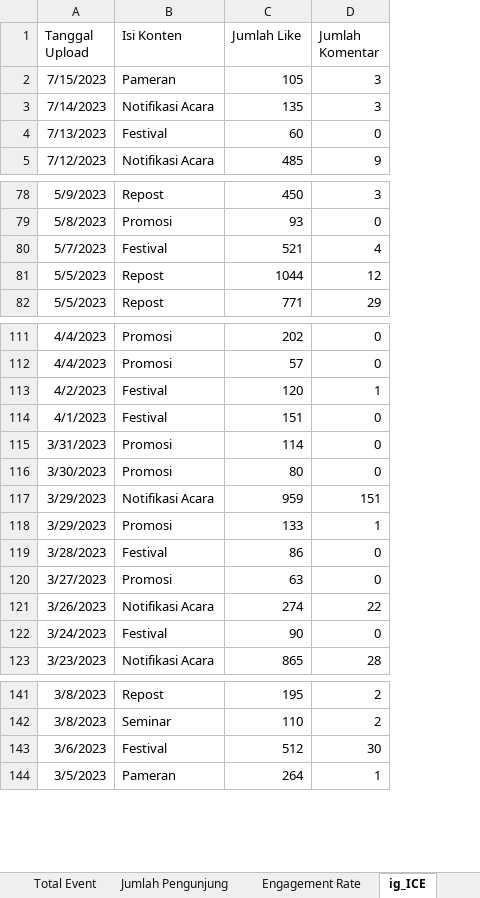
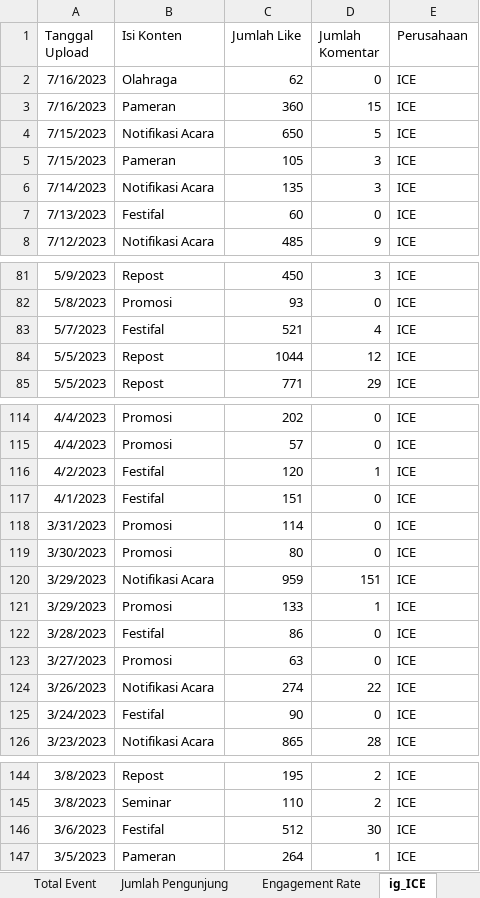
Before and after one commit to agatha-chrisantya/ice, an Excel workbook: data ice.xlsx, sheet ig_ICE, drawn as a sheet; only a part is shown, gaps mark what is left out; values as stored, in another font and other column widths than the file's, no borders; addresses are those after the commit; the diff names each change by its address in the sheet, - before the commit and + after, or states it on an @@ line.

```diff
--- a/data ice.xlsx (sheet ig_ICE)
+++ b/data ice.xlsx (sheet ig_ICE)
+column E (Perusahaan), rows 5-8: all ICE; rows 81-85: all ICE; rows 114-126: all ICE; rows 144-147: all ICE
+row 2: 7/16/2023 | Olahraga | 62 | 0 | ICE
+row 3: 7/16/2023 | Pameran | 360 | 15 | ICE
+row 4: 7/15/2023 | Notifikasi Acara | 650 | 5 | ICE
-B7 (Isi Konten): Festival
+B7 (Isi Konten): Festifal
-B83 (Isi Konten): Festival
+B83 (Isi Konten): Festifal
-B116:B117 (Isi Konten): Festival
+B116:B117 (Isi Konten): Festifal
-B122 (Isi Konten): Festival
+B122 (Isi Konten): Festifal
-B125 (Isi Konten): Festival
+B125 (Isi Konten): Festifal
-B146 (Isi Konten): Festival
+B146 (Isi Konten): Festifal
```
Also changed, not shown: sheet ig_JCC, sheet ig_JIEXPO, other sheet tabs.
